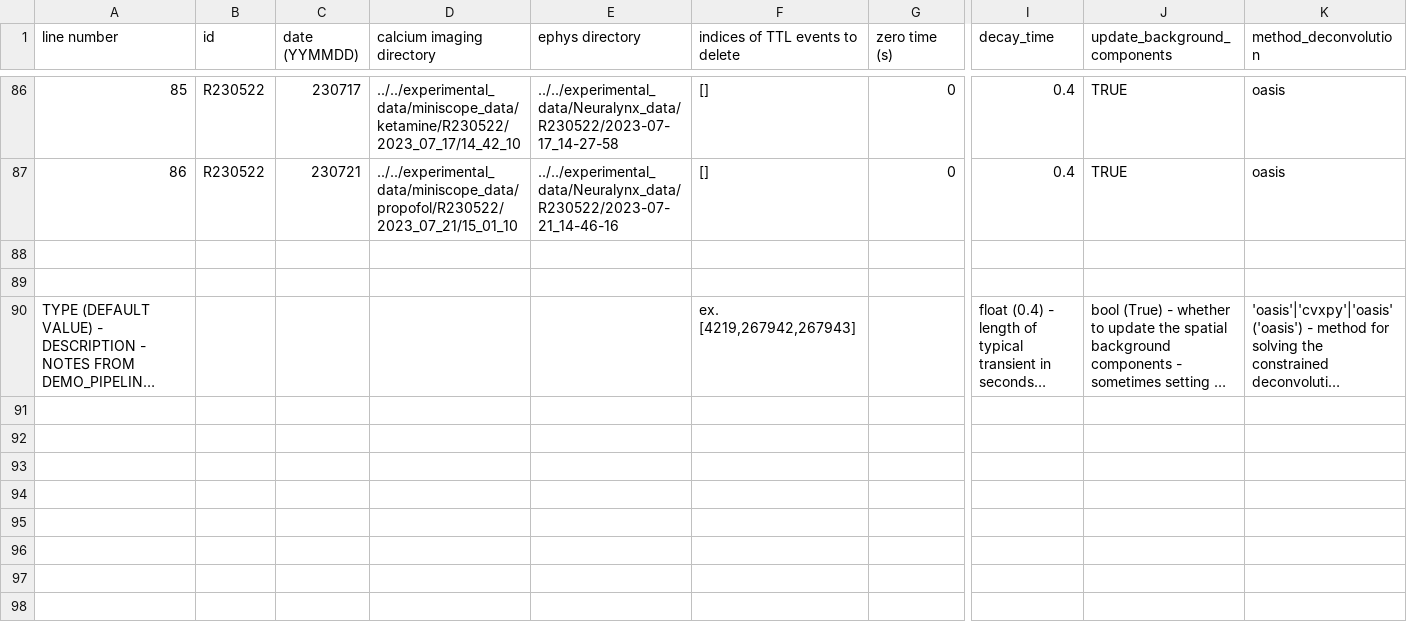
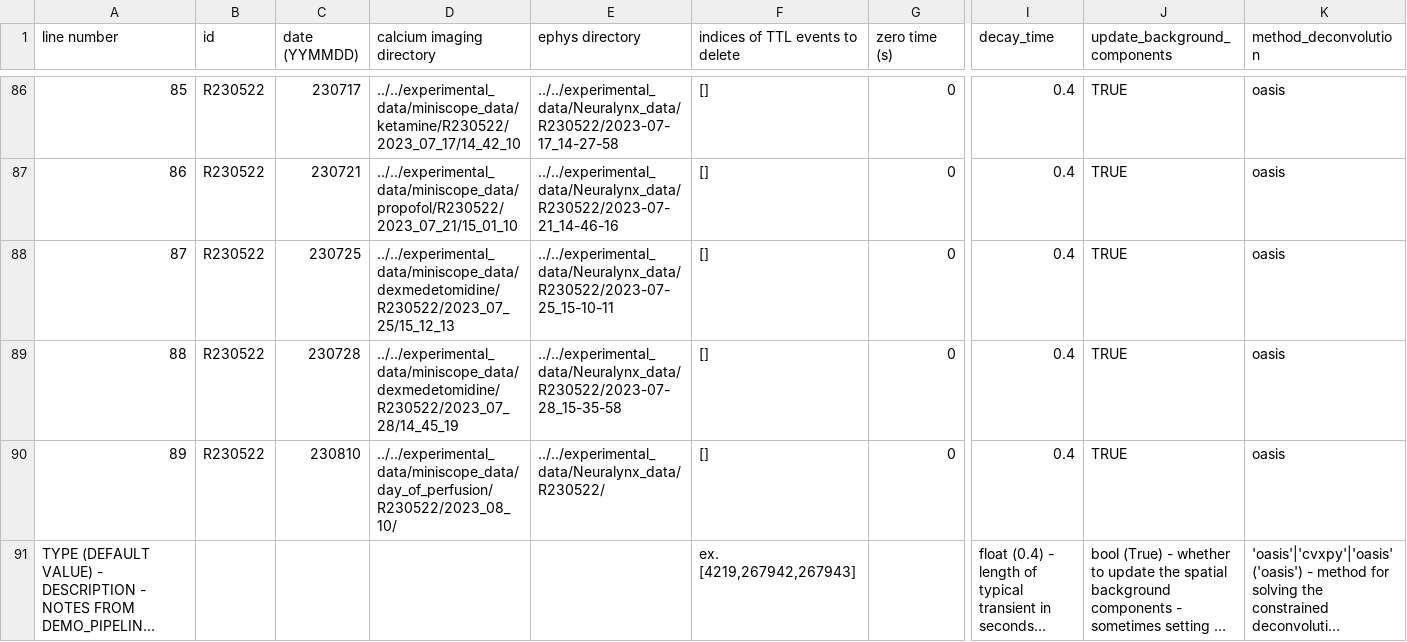
Before and after one commit to emelon8/ACE-NeuroTools, a CSV file: analysis_parameters.csv, drawn as a sheet; only a part is shown, gaps mark what is left out; long unchanged cells end in …; rows hold the shown columns only; the diff names each change by its address in the sheet, - before the commit and + after, or states it on an @@ line.

Commit message:
new experiment lines 87-89

```diff
--- a/analysis_parameters.csv
+++ b/analysis_parameters.csv
-row 88: (empty)
+row 88: 87 | R230522 | 230725 | ../../experimental_data/miniscope_data/dexmedetomidine/R230522/2023_07_25/15_12_13 | ../../experimental_data/Neuralynx_data/R230522/2023-07-25_15-10-11 | [] | 0 | 0.4 | TRUE | oasis
-row 89: (empty)
+row 89: 88 | R230522 | 230728 | ../../experimental_data/miniscope_data/dexmedetomidine/R230522/2023_07_28/14_45_19 | ../../experimental_data/Neuralynx_data/R230522/2023-07-28_15-35-58 | [] | 0 | 0.4 | TRUE | oasis
+row 90: 89 | R230522 | 230810 | ../../experimental_data/miniscope_data/day_of_perfusion/R230522/2023_08_10/ | ../../experimental_data/Neuralynx_data/R230522/ | [] | 0 | 0.4 | TRUE | oasis
```
